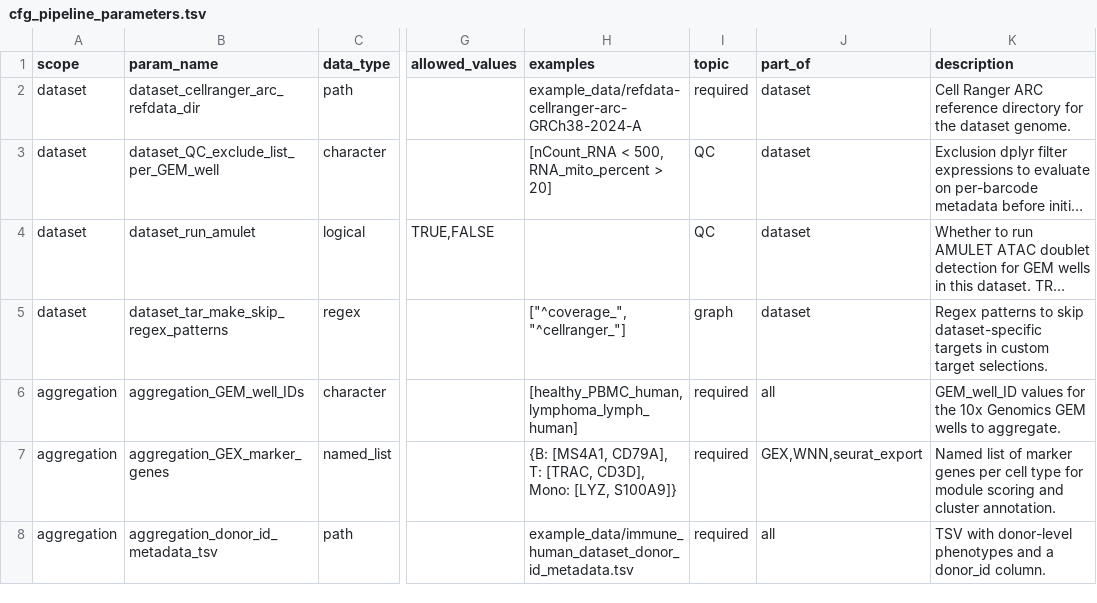
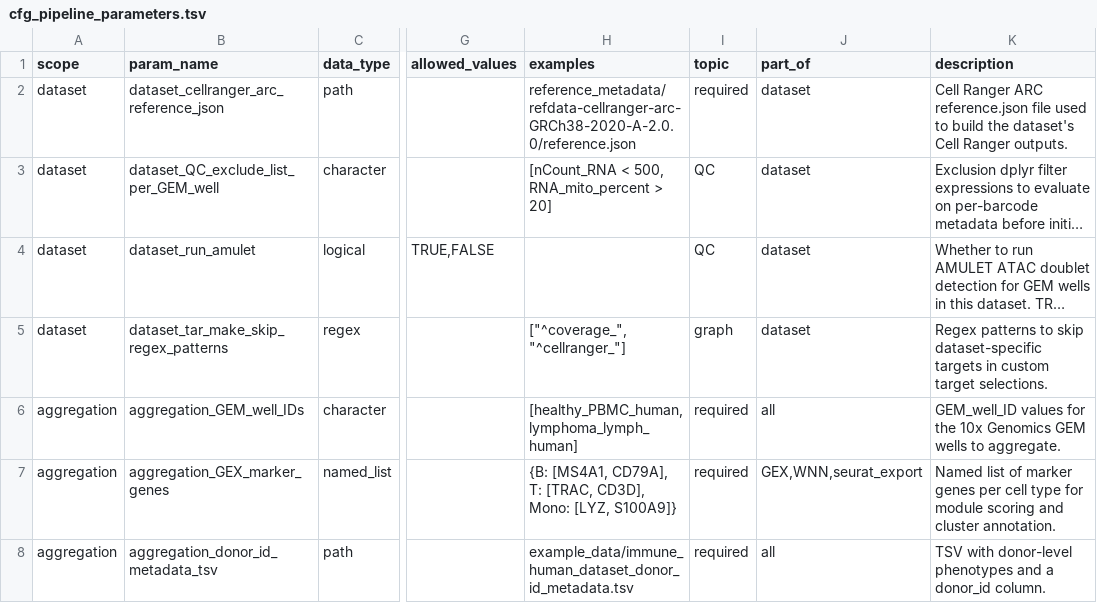
Before and after one commit to koefoeden/multiomeR, a TSV file: cfg_pipeline_parameters.tsv, drawn as a sheet; only a part is shown, gaps mark what is left out; long unchanged cells end in …; the diff names each change by its address in the sheet, - before the commit and + after, or states it on an @@ line.

Commit message:
use explicit Cell Ranger reference metadata
Track compact reference JSON inputs, validate them against Cell Ranger feature genomes, and reject mixed-reference aggregations. Bundle exact reference metadata for the demo versions and remove the full reference download.

cascading_target_breaking: cellranger_ref_list

```diff
--- a/cfg_pipeline_parameters.tsv
+++ b/cfg_pipeline_parameters.tsv
-B2 (param_name): dataset_cellranger_arc_refdata_dir
+B2 (param_name): dataset_cellranger_arc_reference_json
-H2 (examples): example_data/refdata-cellranger-arc-GRCh38-2024-A
+H2 (examples): reference_metadata/refdata-cellranger-arc-GRCh38-2020-A-2.0.0/reference.json
-K2 (description): …Ranger ARC reference directory for the dataset genome.
+K2 (description): …Ranger ARC reference.json file used to build the dataset's Cell Ranger outputs.
```
Also changed, not shown: 13 other files.
